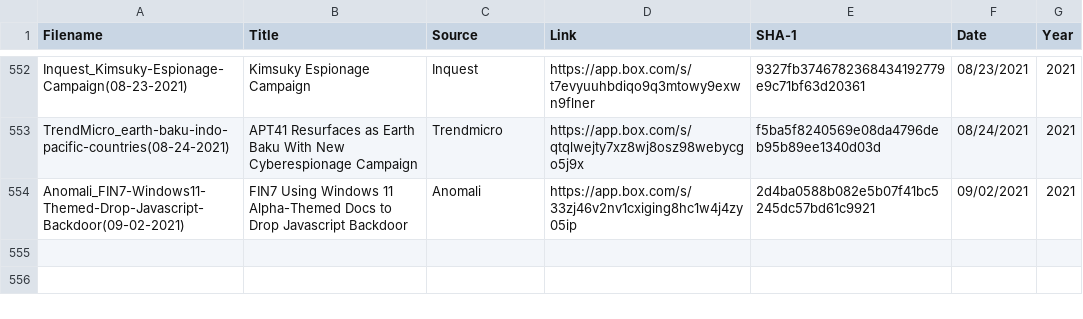
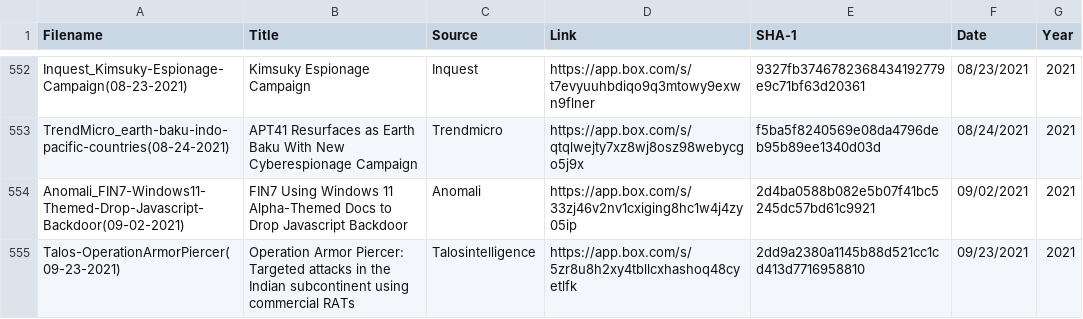
Before and after one commit to aptnotes/data, a CSV file: APTnotes.csv, drawn as a sheet; only a part is shown, gaps mark what is left out.

Commit message:
Add Talosintelligence report
Fix #276

```diff
--- a/APTnotes.csv
+++ b/APTnotes.csv
@@ -554 +554,2 @@ TrendMicro_earth-baku-indo-pacific-countries(08-24-2021),APT41 Resurfaces as Ear
 Anomali_FIN7-Windows11-Themed-Drop-Javascript-Backdoor(09-02-2021),FIN7 Using Windows 11 Alpha-Themed Docs to Drop Javascript Backdoor,Anomali,https://app.box.com/s/33zj46v2nv1cxiging8hc1w4j4zy05ip,2d4ba0588b082e5b07f41bc5245dc57bd61c9921,09/02/2021,2021
+Talos-OperationArmorPiercer(09-23-2021),Operation Armor Piercer: Targeted attacks in the Indian subcontinent using commercial RATs,Talosintelligence,https://app.box.com/s/5zr8u8h2xy4tbllcxhashoq48cyetlfk,2dd9a2380a1145b88d521cc1cd413d7716958810,09/23/2021,2021
```
Also changed, not shown: 1 other file.
